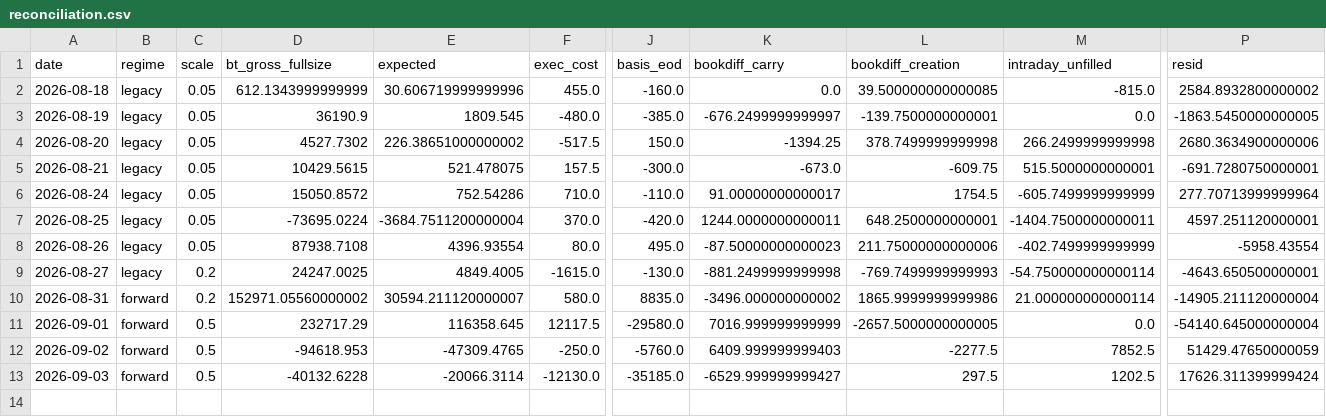
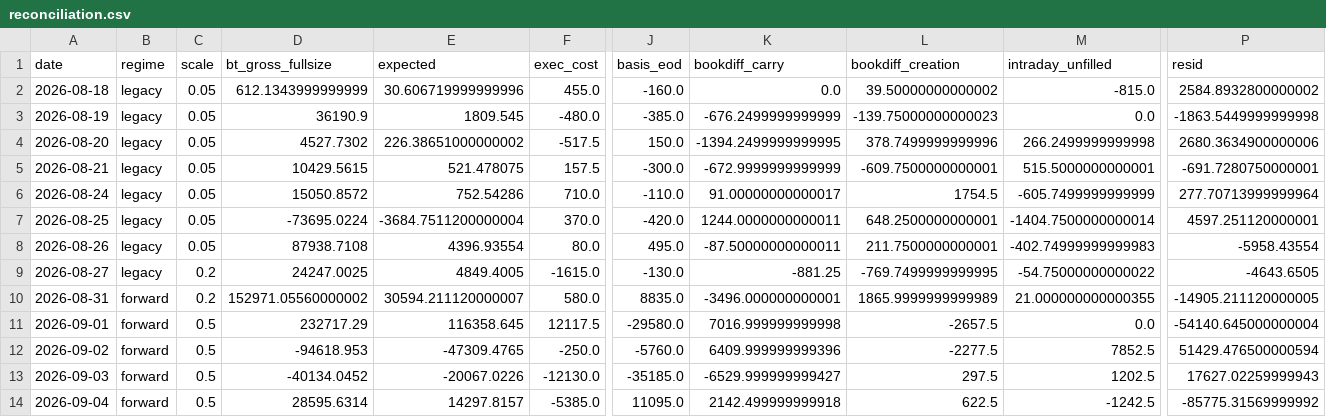
Before and after one commit to cpeiren/performance_tracker, a CSV file: data/reconciliation.csv, drawn as a sheet; only a part is shown, gaps mark what is left out; rows hold the shown columns only; the diff names each change by its address in the sheet, - before the commit and + after, or states it on an @@ line.

```diff
--- a/data/reconciliation.csv
+++ b/data/reconciliation.csv
-L2 (bookdiff_creation): 39.500000000000085
+L2 (bookdiff_creation): 39.50000000000002
-K3 (bookdiff_carry): -676.2499999999997
+K3 (bookdiff_carry): -676.2499999999999
-L3 (bookdiff_creation): -139.7500000000001
+L3 (bookdiff_creation): -139.75000000000023
-P3 (resid): -1863.5450000000005
+P3 (resid): -1863.5449999999998
-K4 (bookdiff_carry): -1394.25
+K4 (bookdiff_carry): -1394.2499999999995
-L4 (bookdiff_creation): 378.7499999999998
+L4 (bookdiff_creation): 378.7499999999996
-K5 (bookdiff_carry): -673.0
+K5 (bookdiff_carry): -672.9999999999999
-L5 (bookdiff_creation): -609.75
+L5 (bookdiff_creation): -609.7500000000001
-M7 (intraday_unfilled): -1404.7500000000011
+M7 (intraday_unfilled): -1404.7500000000014
-K8 (bookdiff_carry): -87.50000000000023
+K8 (bookdiff_carry): -87.50000000000011
-L8 (bookdiff_creation): 211.75000000000006
+L8 (bookdiff_creation): 211.7500000000001
-M8 (intraday_unfilled): -402.7499999999999
+M8 (intraday_unfilled): -402.74999999999983
-K9 (bookdiff_carry): -881.2499999999998
+K9 (bookdiff_carry): -881.25
-L9 (bookdiff_creation): -769.7499999999993
+L9 (bookdiff_creation): -769.7499999999995
-M9 (intraday_unfilled): -54.750000000000114
+M9 (intraday_unfilled): -54.75000000000022
-P9 (resid): -4643.650500000001
+P9 (resid): -4643.6505
-K10 (bookdiff_carry): -3496.000000000002
+K10 (bookdiff_carry): -3496.000000000001
-L10 (bookdiff_creation): 1865.9999999999986
+L10 (bookdiff_creation): 1865.9999999999989
-M10 (intraday_unfilled): 21.000000000000114
+M10 (intraday_unfilled): 21.000000000000355
-P10 (resid): -14905.211120000004
+P10 (resid): -14905.211120000005
-K11 (bookdiff_carry): 7016.999999999999
+K11 (bookdiff_carry): 7016.999999999998
-L11 (bookdiff_creation): -2657.5000000000005
+L11 (bookdiff_creation): -2657.5
-K12 (bookdiff_carry): 6409.999999999403
+K12 (bookdiff_carry): 6409.999999999396
-P12 (resid): 51429.47650000059
+P12 (resid): 51429.476500000594
-D13 (bt_gross_fullsize): -40132.6228
+D13 (bt_gross_fullsize): -40134.0452
-E13 (expected): -20066.3114
+E13 (expected): -20067.0226
-P13 (resid): 17626.311399999424
+P13 (resid): 17627.02259999943
+row 14: 2026-09-04 | forward | 0.5 | 28595.6314 | 14297.8157 | -5385.0 | 11095.0 | 2142.499999999918 | 622.5 | -1242.5 | -85775.31569999992
```
Also changed, not shown: data/backtest/chem_fund.csv, data/backtest/china_pairs.csv, 16 other files.
